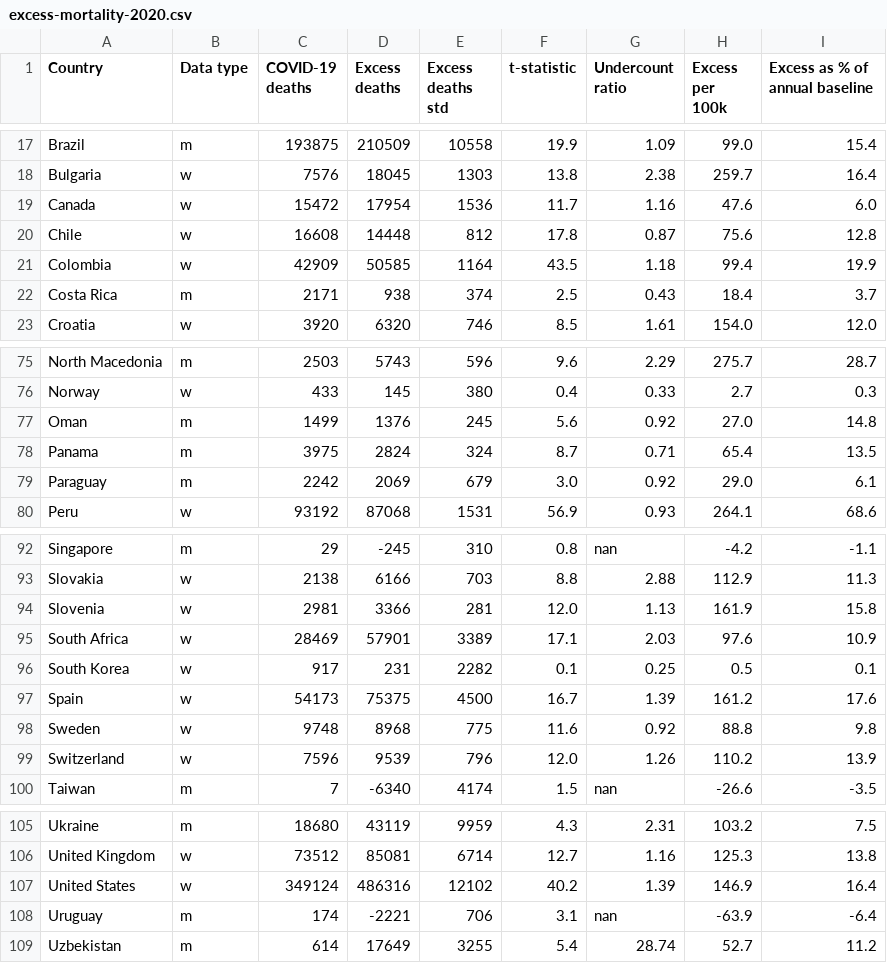
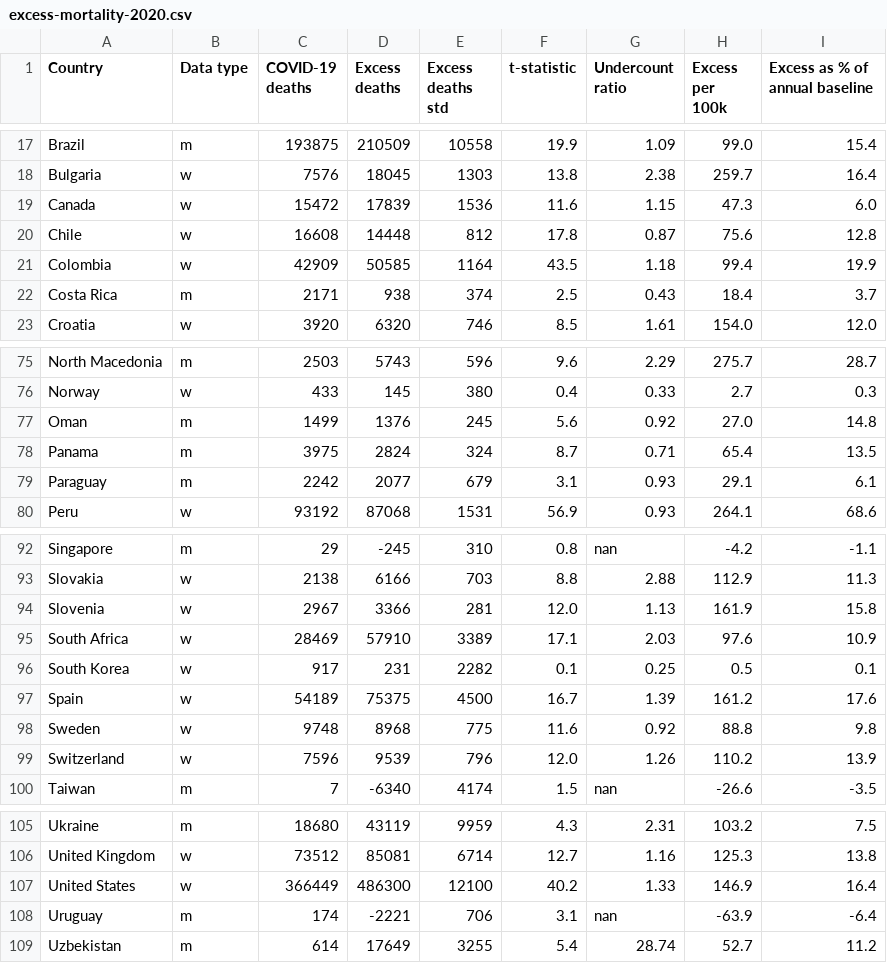
Before and after one commit to dkobak/excess-mortality, a CSV file: excess-mortality-2020.csv, drawn as a sheet; only a part is shown, gaps mark what is left out.

```diff
--- a/excess-mortality-2020.csv
+++ b/excess-mortality-2020.csv
@@ -18,3 +18,3 @@ Brazil,m,193875,210509,10558,19.9,1.09,99.0,15.4
 Bulgaria,w,7576,18045,1303,13.8,2.38,259.7,16.4
-Canada,w,15472,17954,1536,11.7,1.16,47.6,6.0
+Canada,w,15472,17839,1536,11.6,1.15,47.3,6.0
 Chile,w,16608,14448,812,17.8,0.87,75.6,12.8
@@ -78,3 +78,3 @@ Oman,m,1499,1376,245,5.6,0.92,27.0,14.8
 Panama,m,3975,2824,324,8.7,0.71,65.4,13.5
-Paraguay,m,2242,2069,679,3.0,0.92,29.0,6.1
+Paraguay,m,2242,2077,679,3.1,0.93,29.1,6.1
 Peru,w,93192,87068,1531,56.9,0.93,264.1,68.6
@@ -93,6 +93,6 @@ Singapore,m,29,-245,310,0.8,nan,-4.2,-1.1
 Slovakia,w,2138,6166,703,8.8,2.88,112.9,11.3
-Slovenia,w,2981,3366,281,12.0,1.13,161.9,15.8
-South Africa,w,28469,57901,3389,17.1,2.03,97.6,10.9
+Slovenia,w,2967,3366,281,12.0,1.13,161.9,15.8
+South Africa,w,28469,57910,3389,17.1,2.03,97.6,10.9
 South Korea,w,917,231,2282,0.1,0.25,0.5,0.1
-Spain,w,54173,75375,4500,16.7,1.39,161.2,17.6
+Spain,w,54189,75375,4500,16.7,1.39,161.2,17.6
 Sweden,w,9748,8968,775,11.6,0.92,88.8,9.8
@@ -106,3 +106,3 @@ Ukraine,m,18680,43119,9959,4.3,2.31,103.2,7.5
 United Kingdom,w,73512,85081,6714,12.7,1.16,125.3,13.8
-United States,w,349124,486316,12102,40.2,1.39,146.9,16.4
+United States,w,366449,486300,12100,40.2,1.33,146.9,16.4
 Uruguay,m,174,-2221,706,3.1,nan,-63.9,-6.4
```
Also changed, not shown: baselines.csv, excess-mortality-timeseries.csv, 43 other files.
